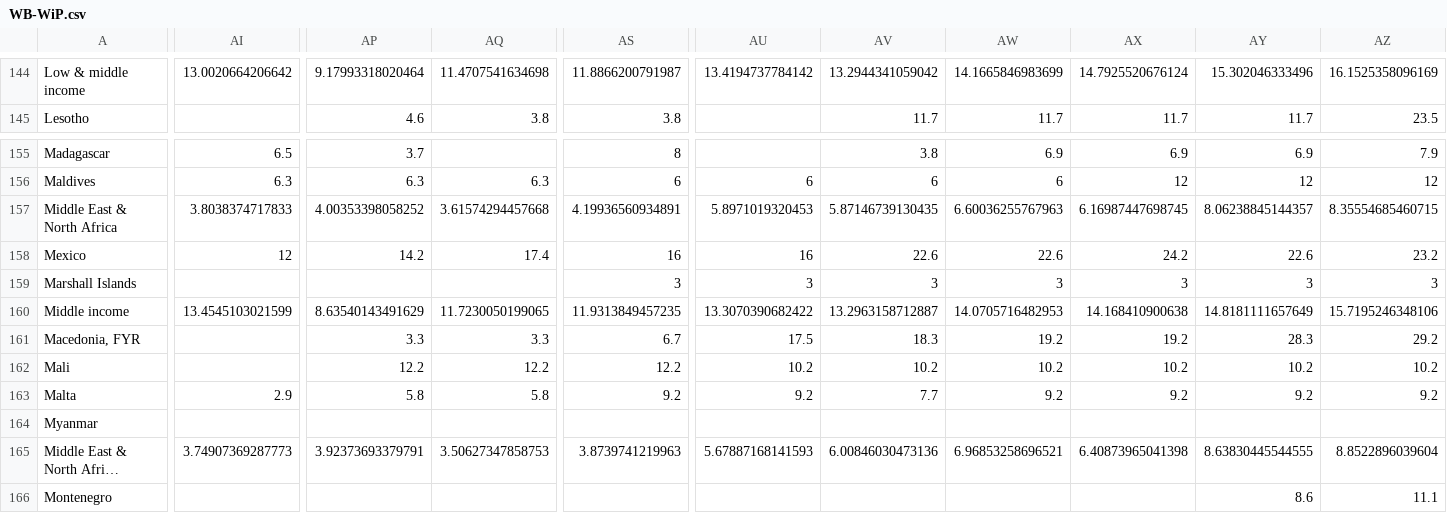
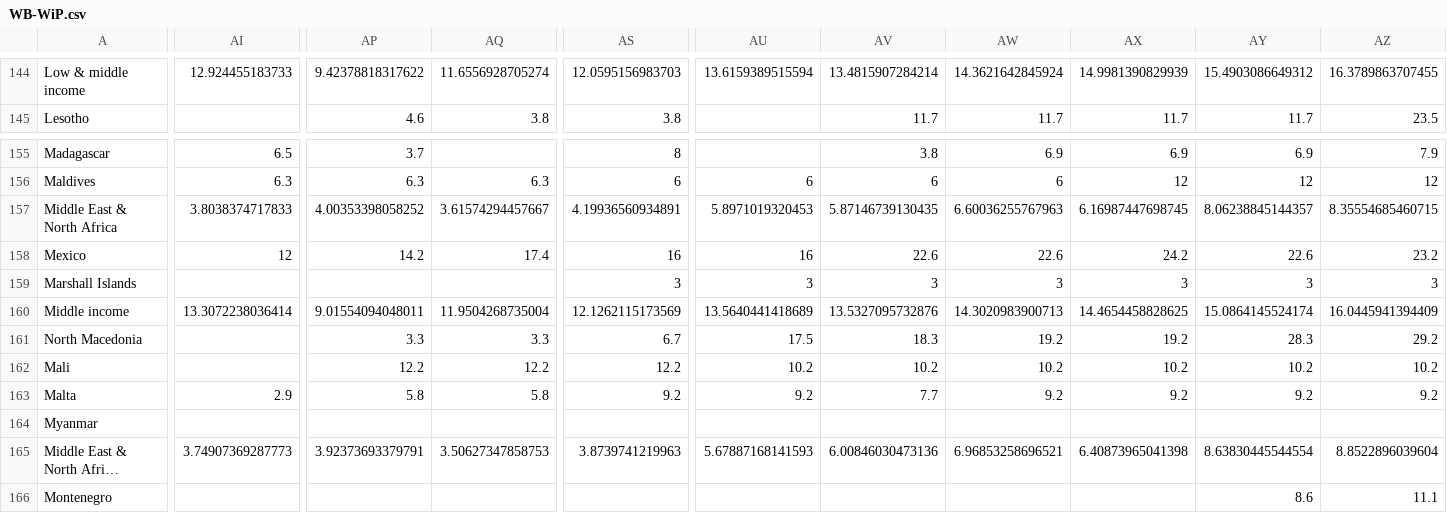
Before and after one commit to saghirb/WiP-rdatatable, a CSV file: Share/data/WB-WiP.csv, drawn as a sheet; only a part is shown, gaps mark what is left out; long unchanged cells end in …; the diff covers the shown part only; the diff names each change by its address in the sheet, - before the commit and + after, or states it on an @@ line.

```diff
--- a/Share/data/WB-WiP.csv
+++ b/Share/data/WB-WiP.csv
-AI144: 13.0020664206642
+AI144: 12.924455183733
-AP144: 9.17993318020464
+AP144: 9.42378818317622
-AQ144: 11.4707541634698
+AQ144: 11.6556928705274
-AS144: 11.8866200791987
+AS144: 12.0595156983703
-AU144: 13.4194737784142
+AU144: 13.6159389515594
-AV144: 13.2944341059042
+AV144: 13.4815907284214
-AW144: 14.1665846983699
+AW144: 14.3621642845924
-AX144: 14.7925520676124
+AX144: 14.9981390829939
-AY144: 15.302046333496
+AY144: 15.4903086649312
-AZ144: 16.1525358096169
+AZ144: 16.3789863707455
-AQ157: 3.61574294457668
+AQ157: 3.61574294457667
-AI160: 13.4545103021599
+AI160: 13.3072238036414
-AP160: 8.63540143491629
+AP160: 9.01554094048011
-AQ160: 11.7230050199065
+AQ160: 11.9504268735004
-AS160: 11.9313849457235
+AS160: 12.1262115173569
-AU160: 13.3070390682422
+AU160: 13.5640441418689
-AV160: 13.2963158712887
+AV160: 13.5327095732876
-AW160: 14.0705716482953
+AW160: 14.3020983900713
-AX160: 14.168410900638
+AX160: 14.4654458828625
-AY160: 14.8181111657649
+AY160: 15.0864145524174
-AZ160: 15.7195246348106
+AZ160: 16.0445941394409
-A161: Macedonia, FYR
+A161: North Macedonia
-AY165: 8.63830445544555
+AY165: 8.63830445544554
```
Also changed, not shown: 173 edited cells elsewhere in this file, data/API_SG.GEN.PARL.ZS_DS2_en_csv_v2_41121.csv, data/WB-WiP.csv, 14 other files.
